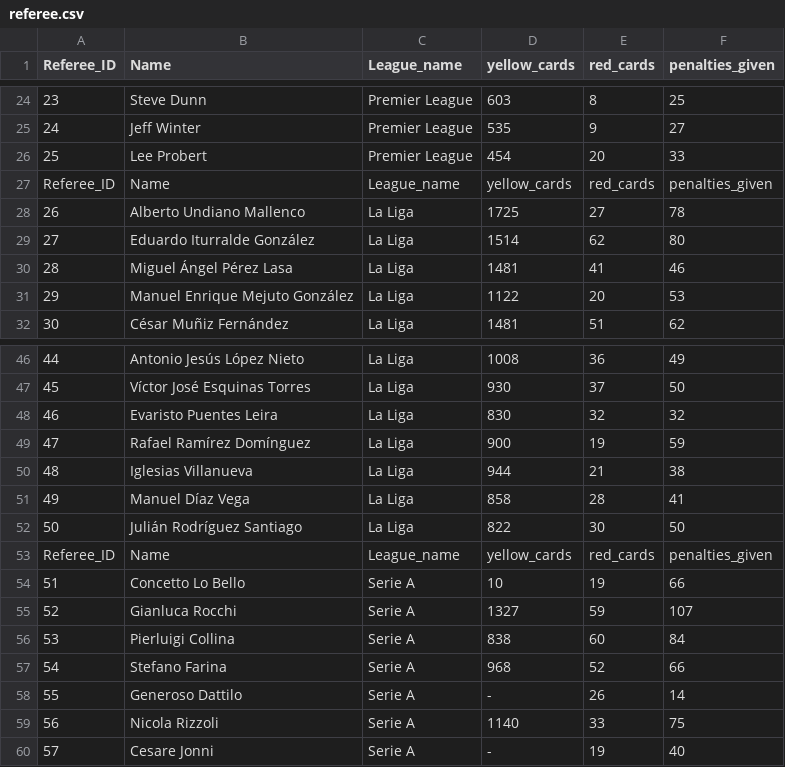
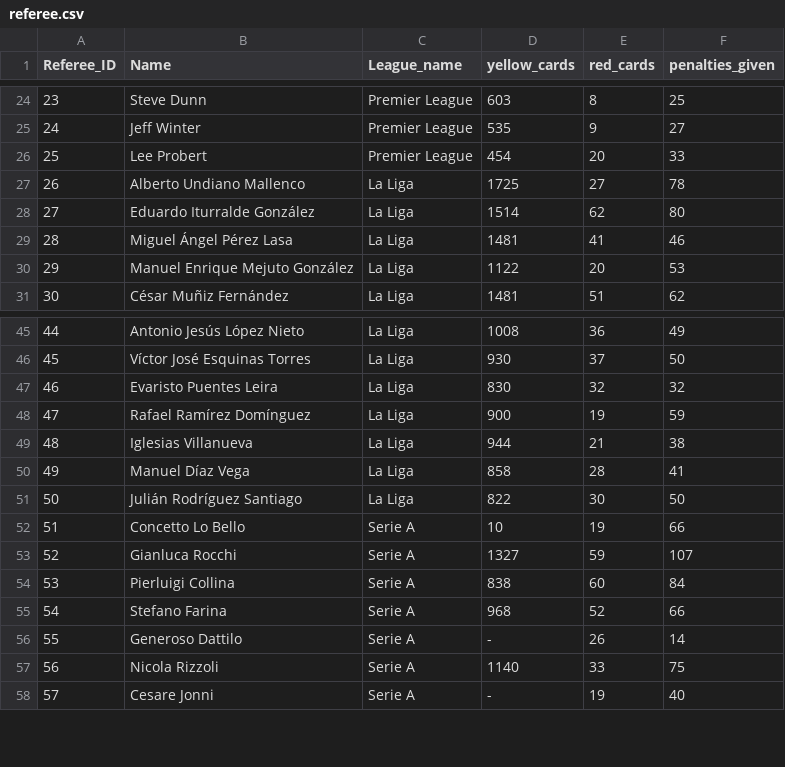
Before and after one commit to akshala/DBMS-project, a CSV file: referee.csv, drawn as a sheet; only a part is shown, gaps mark what is left out; the diff names each change by its address in the sheet, - before the commit and + after, or states it on an @@ line.

Commit message:
referee_all

```diff
--- a/referee.csv
+++ b/referee.csv
-row 27: Referee_ID | Name | League_name | yellow_cards | red_cards | penalties_given
-row 53: Referee_ID | Name | League_name | yellow_cards | red_cards | penalties_given
```
